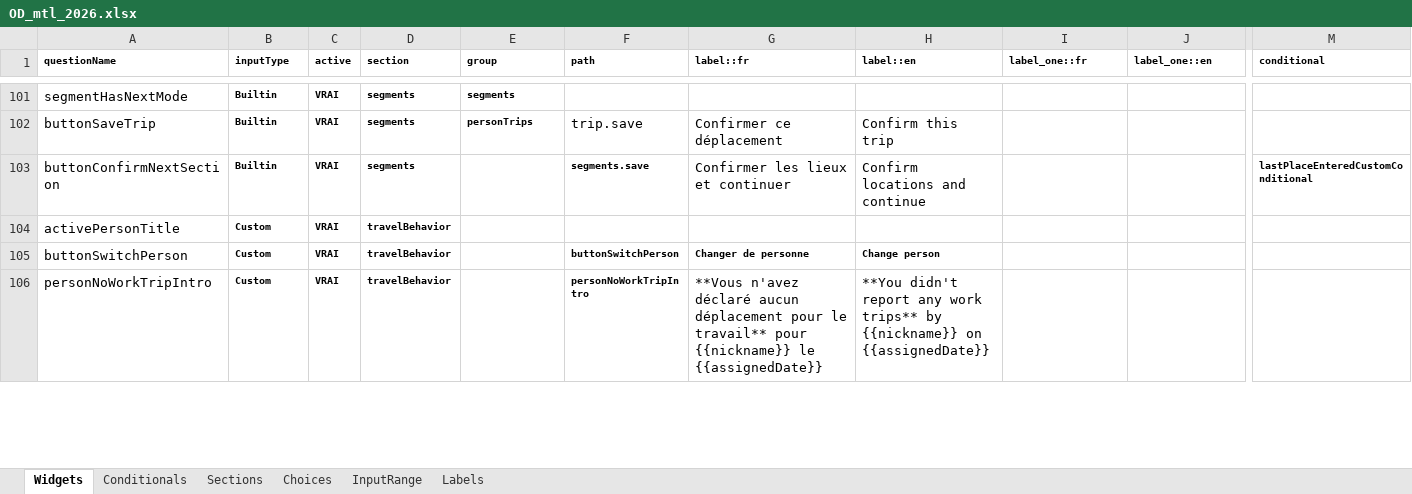
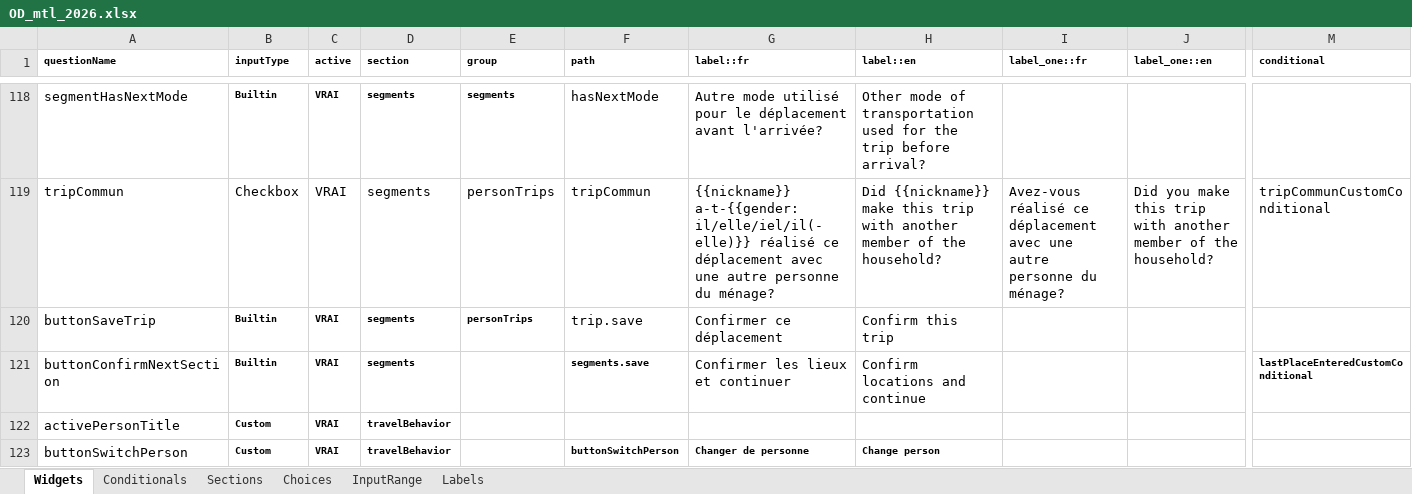
Before and after one commit to chairemobilite/od_mtl, an Excel workbook: survey/references/OD_mtl_2026.xlsx, sheet Widgets, drawn as a sheet; only a part is shown, gaps mark what is left out; the shorter side is filled out with more unchanged rows; values as stored, in another font and other column widths than the file's, no borders; charts and pictures and conditional formats not drawn; addresses are those after the commit; rows hold the shown columns only; the diff covers the shown part only; the diff names each change by its address in the sheet, - before the commit and + after, or states it on an @@ line.

Commit message:
questionnaire: Implémentation de la section segments
fixes #81, fixes #37

Ajout des questions manquantes, avec libellés spécifiques et conditionnelles.
Liens vers les issues lorsque non-complètement implémenté.
Mise à jour des tests UI pour ajouter les nouveaux champs.

```diff
--- a/survey/references/OD_mtl_2026.xlsx (sheet Widgets)
+++ b/survey/references/OD_mtl_2026.xlsx (sheet Widgets)
-F118 (path): (empty)
+F118 (path): hasNextMode
-G118 (label::fr): (empty)
+G118 (label::fr): Autre mode utilisé pour le déplacement avant l'arrivée?
-H118 (label::en): (empty)
+H118 (label::en): Other mode of transportation used for the trip before arrival?
+row 119: tripCommun | Checkbox | VRAI | segments | personTrips | tripCommun | {{nickname}} a-t-{{gender: il/elle/iel/il(-elle)}} réalisé ce déplacement avec une autre personne du ménage? | Did {{nickname}} make this trip with another member of the household? | Avez-vous réalisé ce déplacement avec une autre personne du ménage? | Did you make this trip with another member of the household? | tripCommunCustomConditional
```
Also changed, not shown: 21 added rows, 4 removed rows, 13 edited cells and cell formats elsewhere in this sheet, sheet Labels, sheet Choices, sheet Conditionals, formulas that keep their value, 28 other files.
